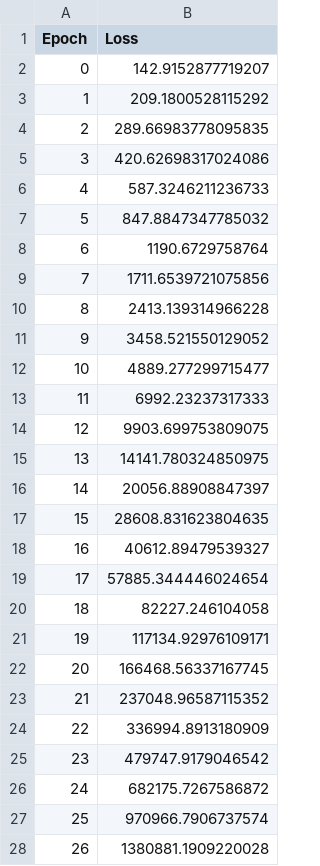
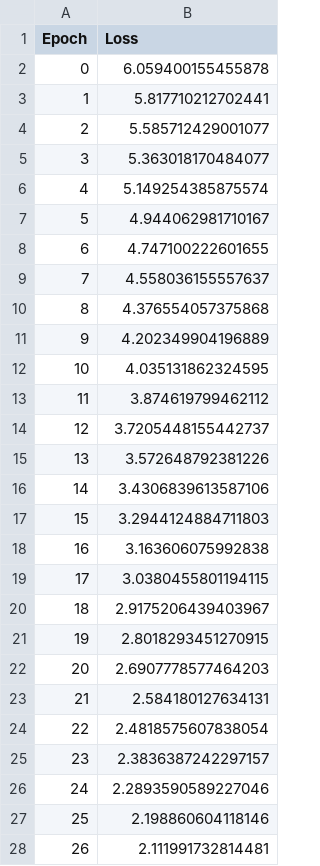
Before and after one commit to Oliver-Timmerlid/Gik2q3, a CSV file: ml_loss_history.csv, drawn as a sheet; only a part is shown; the diff covers the shown part only.

Commit message:
Update ml_loss_history.csv

```diff
--- a/ml_loss_history.csv
+++ b/ml_loss_history.csv
@@ -1,28 +1,28 @@
 Epoch,Loss
-0,142.9152877719207
-1,209.1800528115292
-2,289.66983778095835
-3,420.62698317024086
-4,587.3246211236733
-5,847.8847347785032
-6,1190.6729758764
-7,1711.6539721075856
-8,2413.139314966228
-9,3458.521550129052
-10,4889.277299715477
-11,6992.23237317333
-12,9903.699753809075
-13,14141.780324850975
-14,20056.88908847397
-15,28608.831623804635
-16,40612.89479539327
-17,57885.344446024654
-18,82227.246104058
-19,117134.92976109171
-20,166468.56337167745
-21,237048.96587115352
-22,336994.8913180909
-23,479747.9179046542
-24,682175.7267586872
-25,970966.7906737574
-26,1380881.1909220028
+0,6.059400155455878
+1,5.817710212702441
+2,5.585712429001077
+3,5.363018170484077
+4,5.149254385875574
+5,4.944062981710167
+6,4.747100222601655
+7,4.558036155557637
+8,4.376554057375868
+9,4.202349904196889
+10,4.035131862324595
+11,3.874619799462112
+12,3.7205448155442737
+13,3.572648792381226
+14,3.4306839613587106
+15,3.2944124884711803
+16,3.163606075992838
+17,3.0380455801194115
+18,2.9175206439403967
+19,2.8018293451270915
+20,2.6907778577464203
+21,2.584180127634131
+22,2.4818575607838054
+23,2.3836387242297157
+24,2.2893590589227046
+25,2.198860604118146
+26,2.111991732814481
```
Also changed, not shown: 73 edited cells elsewhere in this file.
